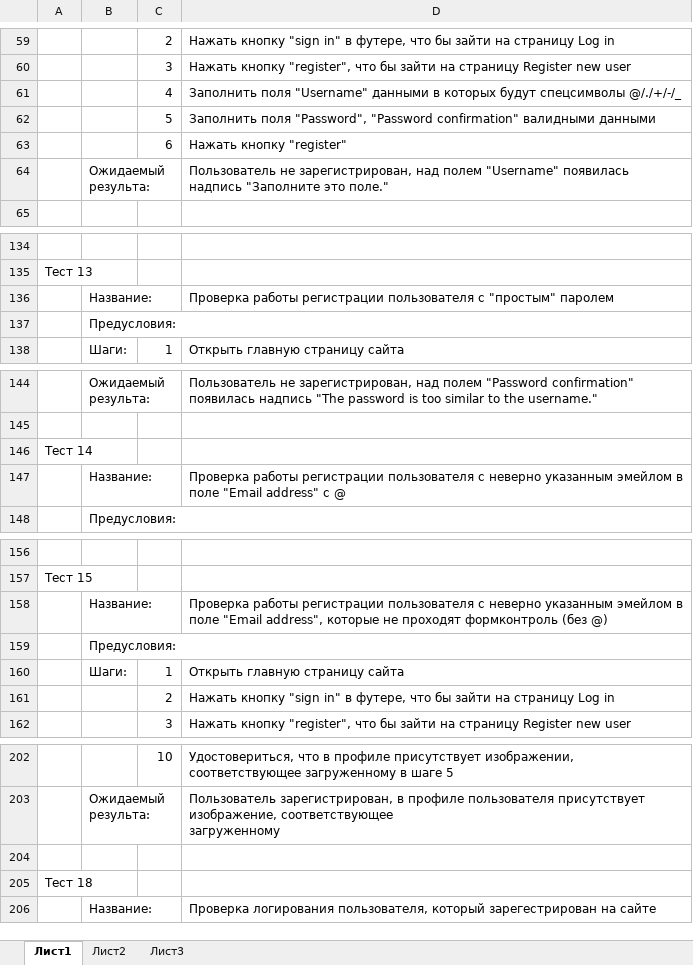
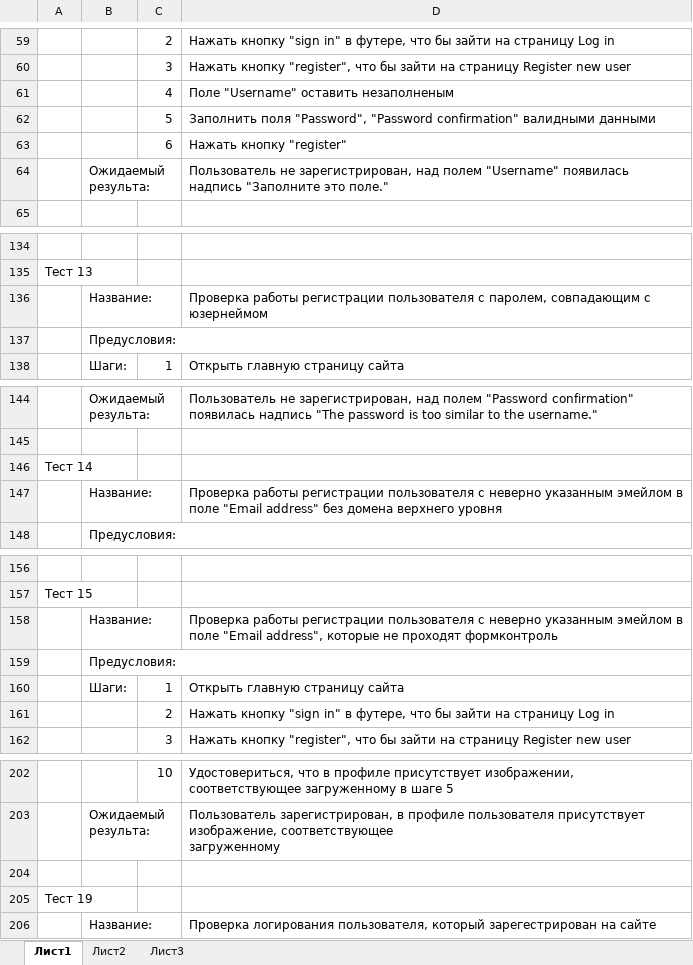
Before and after one commit to ds-vasilev/python-final-attestation, an Excel workbook: test-cases.xlsx, sheet Лист1, drawn as a sheet; only a part is shown, gaps mark what is left out; values as stored, in another font and other column widths than the file's, no cell formats; removed rows and columns are numbered as before the commit, all else as after; the diff covers the shown part only; the diff names each change by its address in the sheet, - before the commit and + after, or states it on an @@ line.

```diff
--- a/test-cases.xlsx (sheet Лист1)
+++ b/test-cases.xlsx (sheet Лист1)
-D61: Заполнить поля "Username" данными в которых будут спецсимволы @/./+/-/_
+D61: Поле "Username" оставить незаполненым
-D136: …пользователя с "простым" паролем
+D136: …пользователя с паролем, совпадающим с юзернеймом
-D147: …"Email address" с @
+D147: …"Email address" без домена верхнего уровня
-D158: …проходят формконтроль (без @)
+D158: …проходят формконтроль
-row 205: Тест 18
@@ row 214 moved to row 205: Тест 19 @@
```
Also changed, not shown: 1 added row, 3 moved rows and 7 edited cells elsewhere in this sheet, cell formats, 6 other files.
